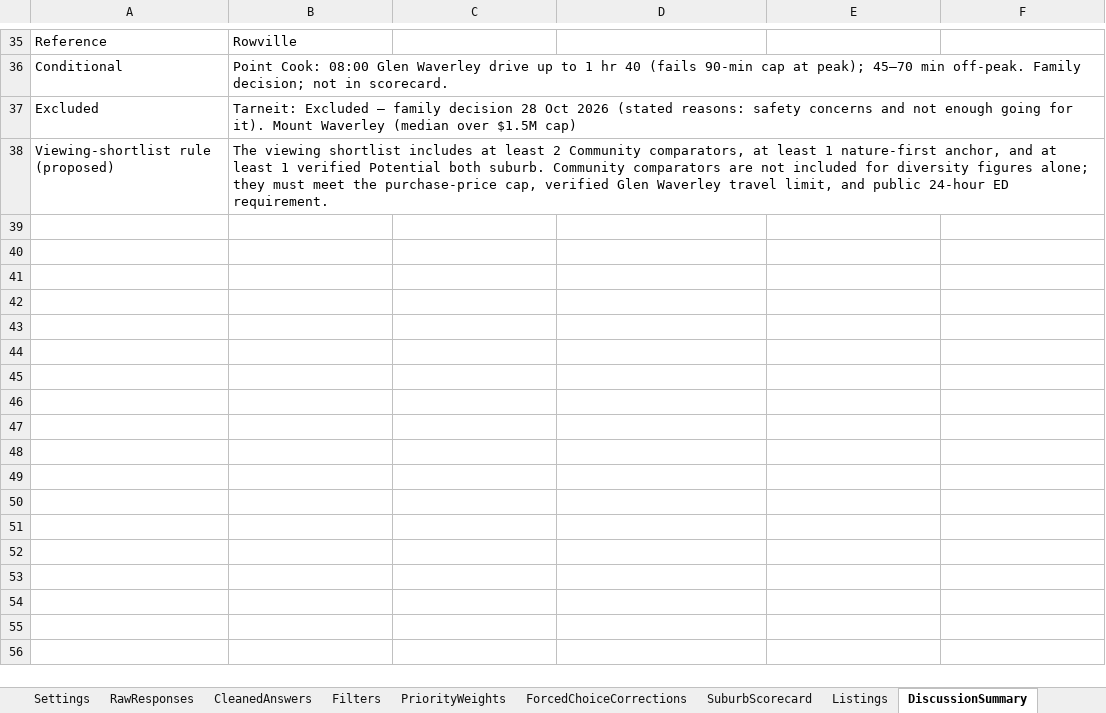
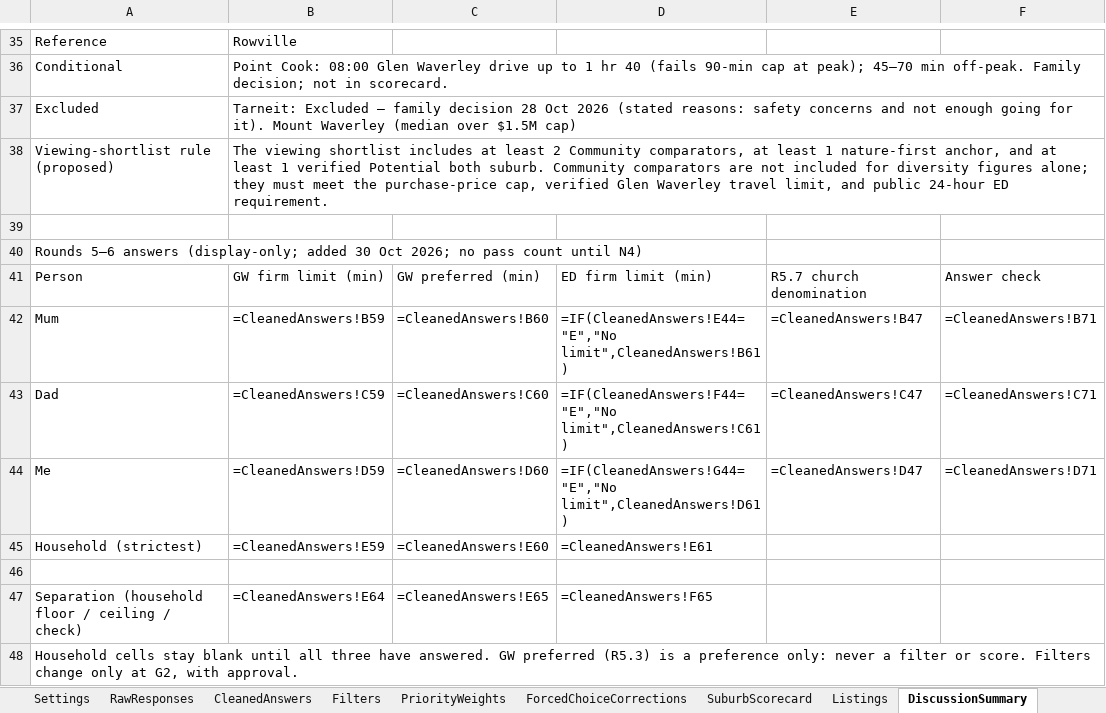
Before and after one commit to okgoogle13/parents-melbourne-move, an Excel workbook: Our Next Home — Family Relocation Scoring Model.xlsx, sheet DiscussionSummary, drawn as a sheet; only a part is shown, gaps mark what is left out; values as stored, in another font and other column widths than the file's, no borders; formulas without a stored value are shown as written; the diff names each change by its address in the sheet, - before the commit and + after, or states it on an @@ line.

```diff
--- a/Our Next Home — Family Relocation Scoring Model.xlsx (sheet DiscussionSummary)
+++ b/Our Next Home — Family Relocation Scoring Model.xlsx (sheet DiscussionSummary)
+row 39: (empty)
+row 40: Rounds 5–6 answers (display-only; added 30 Oct 2026; no pass count until N4)
+row 41: Person | GW firm limit (min) | GW preferred (min) | ED firm limit (min) | R5.7 church denomination | Answer check
+row 42: Mum | =CleanedAnswers!B59 | =CleanedAnswers!B60 | =IF(CleanedAnswers!E44="E","No limit",CleanedAnswers!B61) | =CleanedAnswers!B47 | =CleanedAnswers!B71
+row 43: Dad | =CleanedAnswers!C59 | =CleanedAnswers!C60 | =IF(CleanedAnswers!F44="E","No limit",CleanedAnswers!C61) | =CleanedAnswers!C47 | =CleanedAnswers!C71
+row 44: Me | =CleanedAnswers!D59 | =CleanedAnswers!D60 | =IF(CleanedAnswers!G44="E","No limit",CleanedAnswers!D61) | =CleanedAnswers!D47 | =CleanedAnswers!D71
+row 45: Household (strictest) | =CleanedAnswers!E59 | =CleanedAnswers!E60 | =CleanedAnswers!E61
+row 46: (empty)
+row 47: Separation (household floor / ceiling / check) | =CleanedAnswers!E64 | =CleanedAnswers!E65 | =CleanedAnswers!F65
+row 48: Household cells stay blank until all three have answered. GW preferred (R5.3) is a preference only: never a filter or score. Filters change only at G2, with approval.
```
Also changed, not shown: sheet CleanedAnswers, sheet Settings, sheet Listings, sheet RawResponses, sheet SuburbScorecard, 4 other files.
